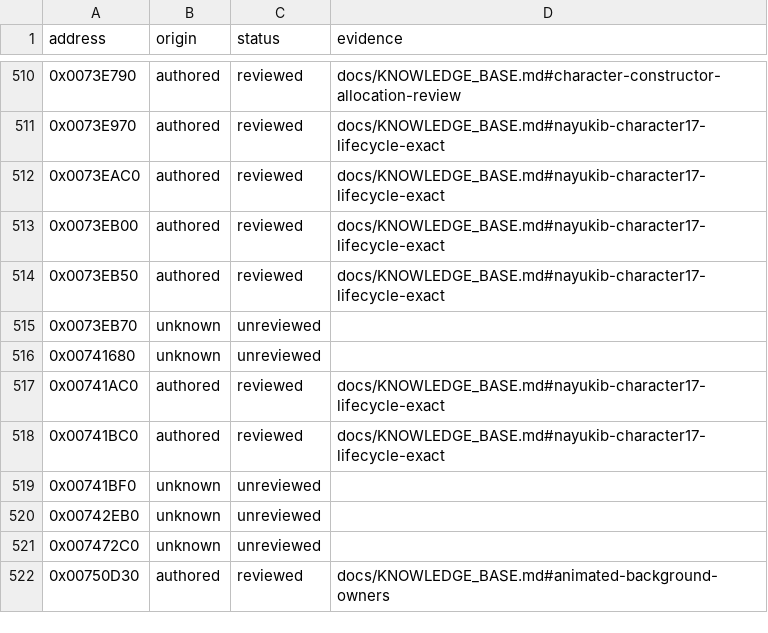
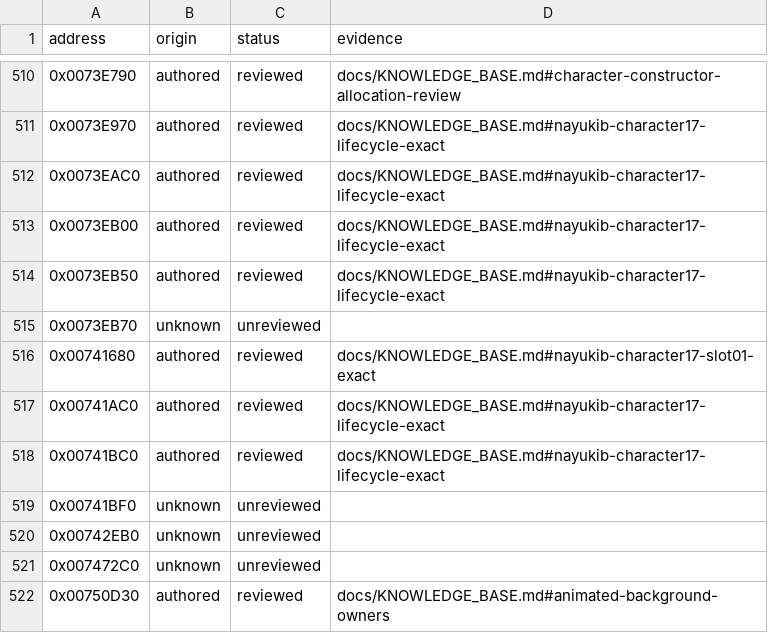
Before and after one commit to N0zoM1z0/Eternal-Fighter-Zero, a CSV file: config/function-origins.csv, drawn as a sheet; only a part is shown, gaps mark what is left out.

```diff
--- a/config/function-origins.csv
+++ b/config/function-origins.csv
@@ -515,3 +515,3 @@ address,origin,status,evidence
 0x0073EB70,unknown,unreviewed,
-0x00741680,unknown,unreviewed,
+0x00741680,authored,reviewed,docs/KNOWLEDGE_BASE.md#nayukib-character17-slot01-exact
 0x00741AC0,authored,reviewed,docs/KNOWLEDGE_BASE.md#nayukib-character17-lifecycle-exact
```
Also changed, not shown: config/function-boundaries.csv, config/implemented.csv, 8 other files.
